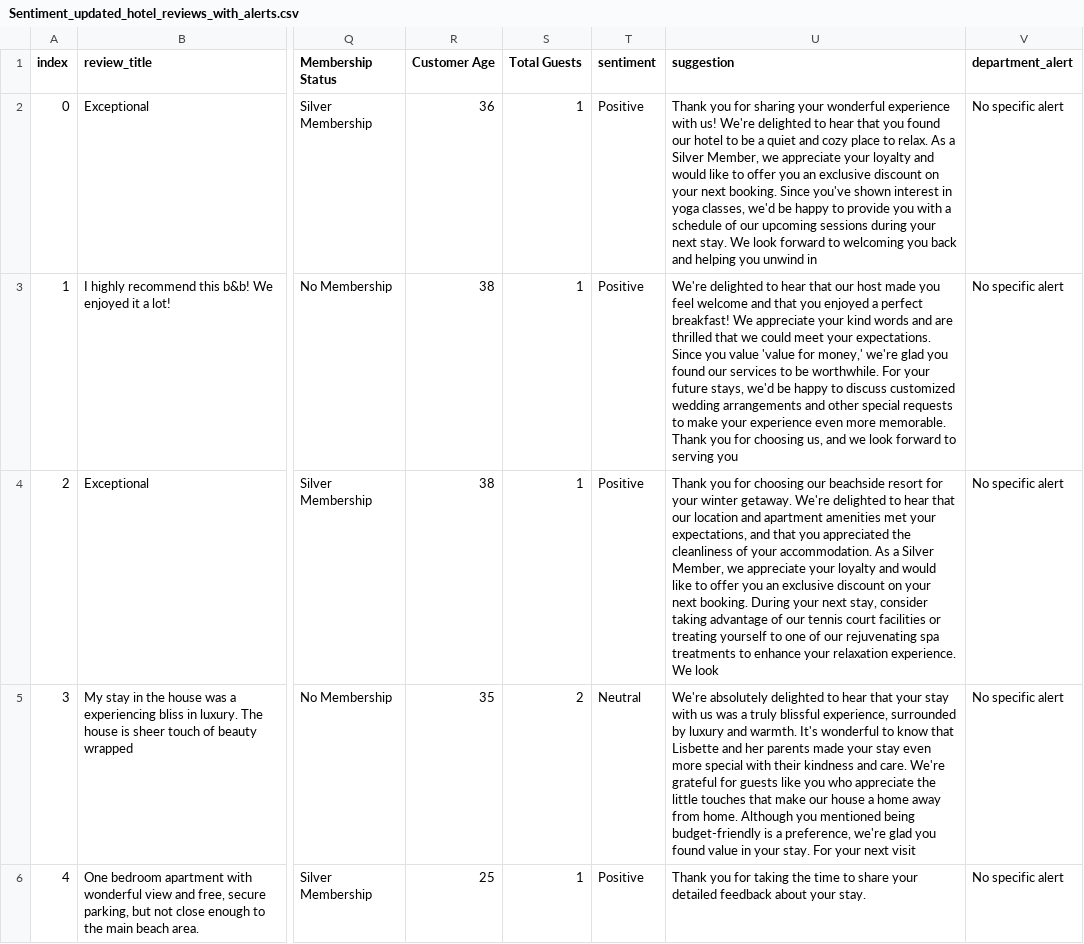
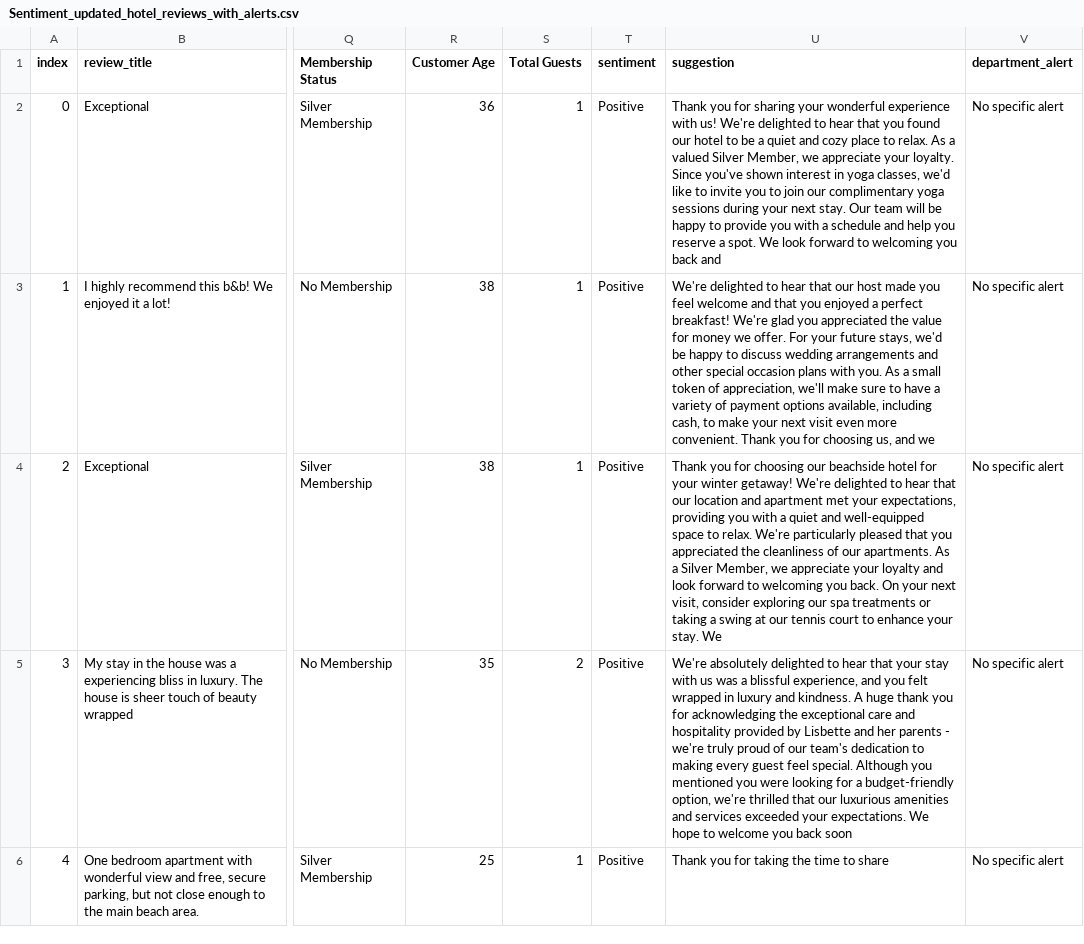
Before and after one commit to AryaDileep94/AI-based-personalized-guest-experience-system-for-hospitality, a CSV file: Sentiment_updated_hotel_reviews_with_alerts.csv, drawn as a sheet; only a part is shown, gaps mark what is left out; the diff names each change by its address in the sheet, - before the commit and + after, or states it on an @@ line.

Commit message:
Integrated slack and email notification system

```diff
--- a/Sentiment_updated_hotel_reviews_with_alerts.csv
+++ b/Sentiment_updated_hotel_reviews_with_alerts.csv
-U2 (suggestion): …As a Silver Member, we appreciate your loyalty and would like to offer you an exclusive discount on your next booking. Since you've shown interest in yoga classes, we'd be happy to provide you with a schedule of our upcoming sessions during your next stay. We look forward to welcoming you back and helping you unwind in
+U2 (suggestion): …As a valued Silver Member, we appreciate your loyalty. Since you've shown interest in yoga classes, we'd like to invite you to join our complimentary yoga sessions during your next stay. Our team will be happy to provide you with a schedule and help you reserve a spot. We look forward to welcoming you back and
-U3 (suggestion): …perfect breakfast! We appreciate your kind words and are thrilled that we could meet your expectations. Since you value 'value for money,' we're glad you found our services to be worthwhile. For your future stays, we'd be happy to discuss customized wedding arrangements and other special requests to make your experience even more memorable. Thank you for choosing us, and we look forward to serving you
+U3 (suggestion): …perfect breakfast! We're glad you appreciated the value for money we offer. For your future stays, we'd be happy to discuss wedding arrangements and other special occasion plans with you. As a small token of appreciation, we'll make sure to have a variety of payment options available, including cash, to make your next visit even more convenient. Thank you for choosing us, and we
-U4 (suggestion): …our beachside resort for your winter getaway. We're delighted to hear that our location and apartment amenities met your expectations, and that you appreciated the cleanliness of your accommodation. As a Silver Member, we appreciate your loyalty and would like to offer you an exclusive discount on your next booking. During your next stay, consider taking advantage of our tennis court facilities or treating yourself to one of our rejuvenating spa treatments to enhance your relaxation experience. We look
+U4 (suggestion): …our beachside hotel for your winter getaway! We're delighted to hear that our location and apartment met your expectations, providing you with a quiet and well-equipped space to relax. We're particularly pleased that you appreciated the cleanliness of our apartments. As a Silver Member, we appreciate your loyalty and look forward to welcoming you back. On your next visit, consider exploring our spa treatments or taking a swing at our tennis court to enhance your stay. We
-T5 (sentiment): Neutral
+T5 (sentiment): Positive
-U5 (suggestion): …was a truly blissful experience, surrounded by luxury and warmth. It's wonderful to know that Lisbette and her parents made your stay even more special with their kindness and care. We're grateful for guests like you who appreciate the little touches that make our house a home away from home. Although you mentioned being budget-friendly is a preference, we're glad you found value in your stay. For your next visit
+U5 (suggestion): …was a blissful experience, and you felt wrapped in luxury and kindness. A huge thank you for acknowledging the exceptional care and hospitality provided by Lisbette and her parents - we're truly proud of our team's dedication to making every guest feel special. Although you mentioned you were looking for a budget-friendly option, we're thrilled that our luxurious amenities and services exceeded your expectations. We hope to welcome you back soon
-U6 (suggestion): …to share your detailed feedback about your stay.
+U6 (suggestion): …to share
```
Also changed, not shown: 2 other files.
